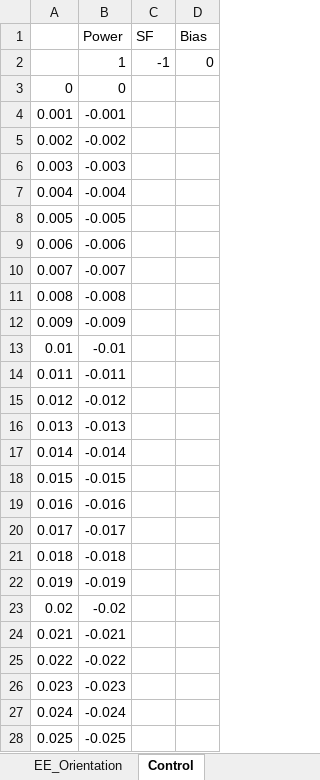
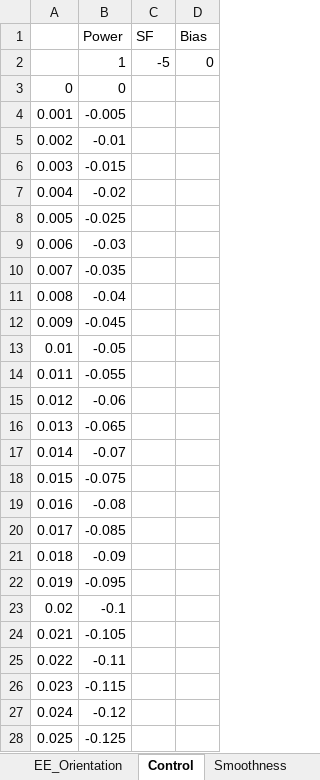
Before and after one commit to AndrewBarth/SimscapeSatelliteInspection, an Excel workbook: Documentation/Reward_Parameters.xlsx, sheet Control, drawn as a sheet; only a part is shown; values as stored, in another font and other column widths than the file's, no borders; charts and pictures not drawn; the diff covers the shown part only; the diff names each change by its address in the sheet, - before the commit and + after, or states it on an @@ line.

```diff
--- a/Documentation/Reward_Parameters.xlsx (sheet Control)
+++ b/Documentation/Reward_Parameters.xlsx (sheet Control)
+sheet tab: Smoothness
-C2 (SF): -1
+C2 (SF): -5
-B4 (Power): -0.001
+B4 (Power): -0.005
-B5 (Power): -0.002
+B5 (Power): -0.01
-B6 (Power): -0.003
+B6 (Power): -0.015
-B7 (Power): -0.004
+B7 (Power): -0.02
-B8 (Power): -0.005
+B8 (Power): -0.025
-B9 (Power): -0.006
+B9 (Power): -0.03
-B10 (Power): -0.007
+B10 (Power): -0.035
-B11 (Power): -0.008
+B11 (Power): -0.04
-B12 (Power): -0.009
+B12 (Power): -0.045
-B13 (Power): -0.01
+B13 (Power): -0.05
-B14 (Power): -0.011
+B14 (Power): -0.055
-B15 (Power): -0.012
+B15 (Power): -0.06
-B16 (Power): -0.013
+B16 (Power): -0.065
-B17 (Power): -0.014
+B17 (Power): -0.07
-B18 (Power): -0.015
+B18 (Power): -0.075
-B19 (Power): -0.016
+B19 (Power): -0.08
-B20 (Power): -0.017
+B20 (Power): -0.085
-B21 (Power): -0.018
+B21 (Power): -0.09
-B22 (Power): -0.019
+B22 (Power): -0.095
-B23 (Power): -0.02
+B23 (Power): -0.1
-B24 (Power): -0.021
+B24 (Power): -0.105
-B25 (Power): -0.022
+B25 (Power): -0.11
-B26 (Power): -0.023
+B26 (Power): -0.115
-B27 (Power): -0.024
+B27 (Power): -0.12
-B28 (Power): -0.025
+B28 (Power): -0.125
```
Also changed, not shown: 75 edited cells elsewhere in this sheet, charts or pictures, 9 other files.
